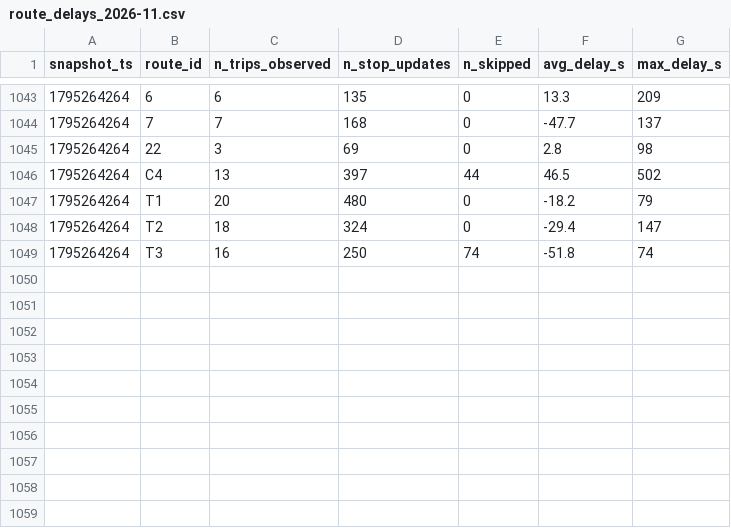
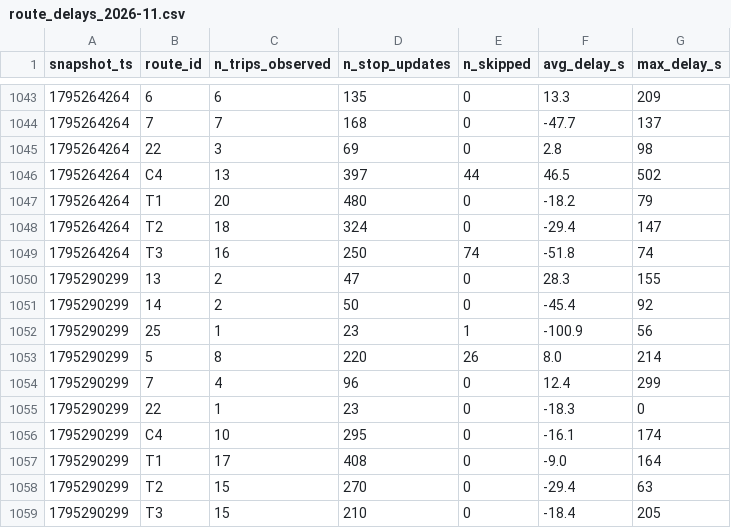
Before and after one commit to Warren-BI-Projet/TD2_DELIVERY_MANUAL_smart_mobility_lemans, a CSV file: data/history/route_delays_2026-11.csv, drawn as a sheet; only a part is shown, gaps mark what is left out.

```diff
--- a/data/history/route_delays_2026-11.csv
+++ b/data/history/route_delays_2026-11.csv
@@ -1049 +1049,11 @@ snapshot_ts,route_id,n_trips_observed,n_stop_updates,n_skipped,avg_delay_s,max_d
 1795264264,T3,16,250,74,-51.8,74
+1795290299,13,2,47,0,28.3,155
+1795290299,14,2,50,0,-45.4,92
+1795290299,25,1,23,1,-100.9,56
+1795290299,5,8,220,26,8.0,214
+1795290299,7,4,96,0,12.4,299
+1795290299,22,1,23,0,-18.3,0
+1795290299,C4,10,295,0,-16.1,174
+1795290299,T1,17,408,0,-9.0,164
+1795290299,T2,15,270,0,-29.4,63
+1795290299,T3,15,210,0,-18.4,205
```
Also changed, not shown: 1 other file.
